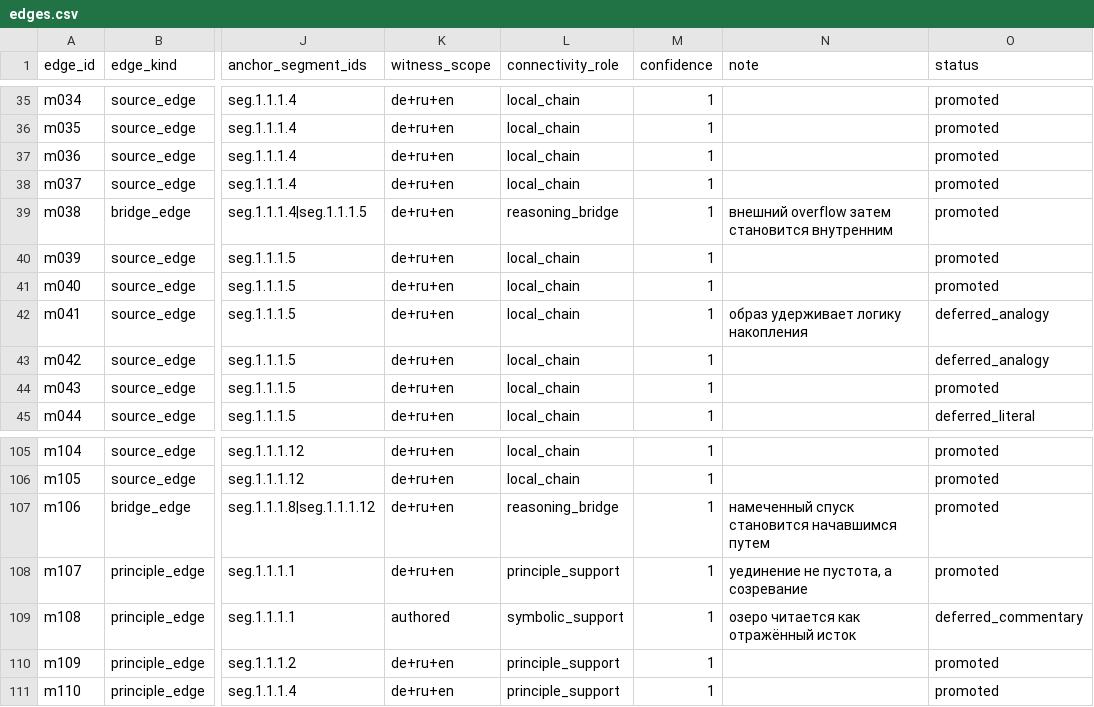
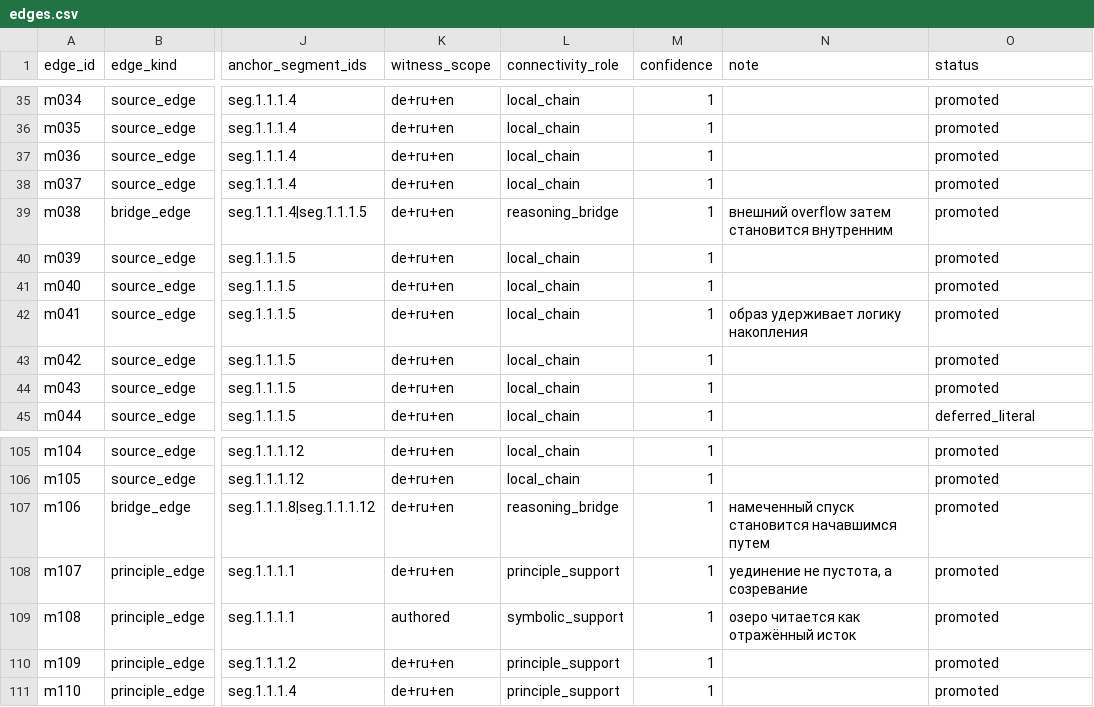
Before and after one commit to 8Dionysus/Tree-of-Sophia, a CSV file: intake/thus-spoke-zarathustra/prologue-1/mode-b/edges.csv, drawn as a sheet; only a part is shown, gaps mark what is left out; the diff names each change by its address in the sheet, - before the commit and + after, or states it on an @@ line.

```diff
--- a/intake/thus-spoke-zarathustra/prologue-1/mode-b/edges.csv
+++ b/intake/thus-spoke-zarathustra/prologue-1/mode-b/edges.csv
-O42:O43 (status): deferred_analogy
+O42:O43 (status): promoted
-O109 (status): deferred_commentary
+O109 (status): promoted
```
Also changed, not shown: intake/thus-spoke-zarathustra/prologue-1/mode-b/event_state_nodes.csv, intake/thus-spoke-zarathustra/prologue-1/mode-b/principles.csv, 31 other files.
